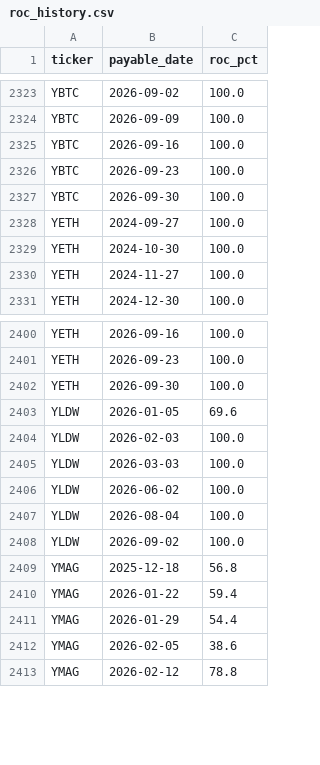
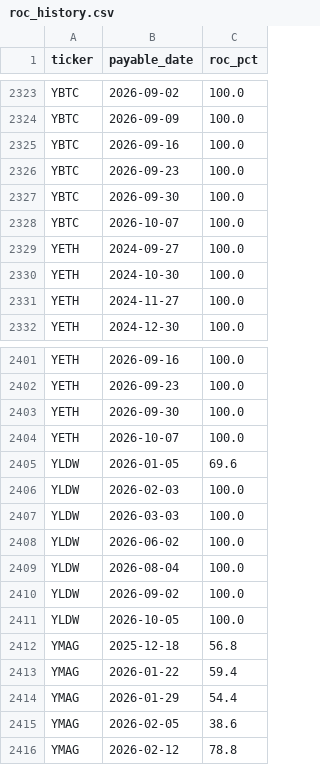
Before and after one commit to jimzucker/TrueYield, a CSV file: data/roc_history.csv, drawn as a sheet; only a part is shown, gaps mark what is left out; the diff names each change by its address in the sheet, - before the commit and + after, or states it on an @@ line.

```diff
--- a/data/roc_history.csv
+++ b/data/roc_history.csv
+row 2328: YBTC | 2026-10-07 | 100.0
+row 2404: YETH | 2026-10-07 | 100.0
+row 2411: YLDW | 2026-10-05 | 100.0
```
Also changed, not shown: data/distributions_history.csv, 7 other files.
